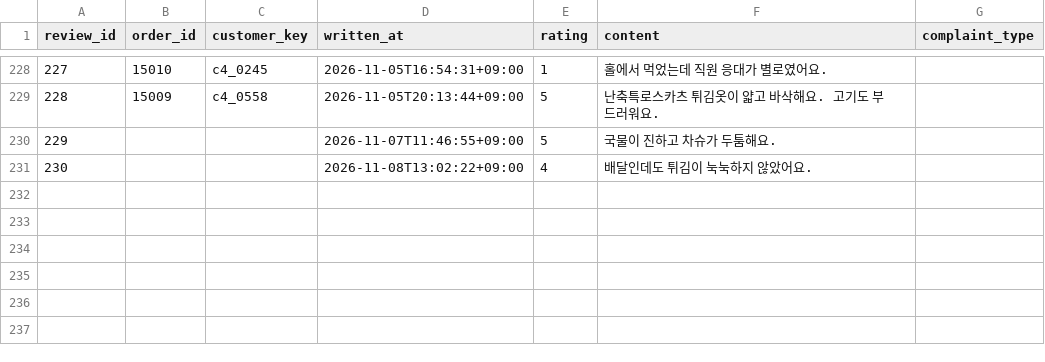
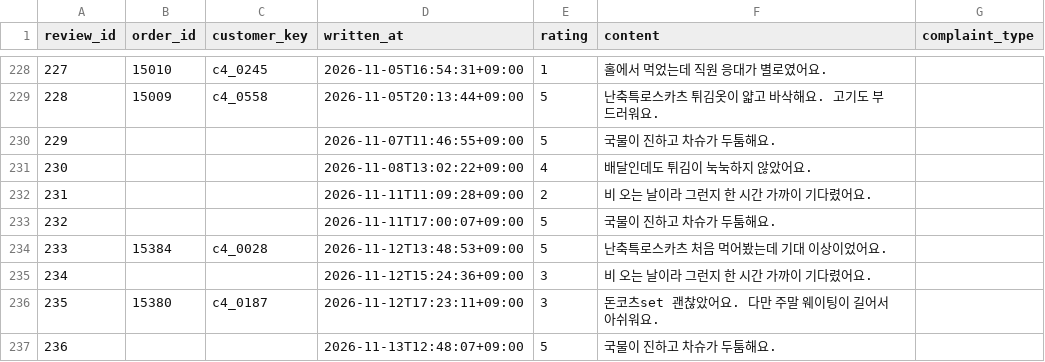
Before and after one commit to Yeon0713/DoD, a CSV file: server/db/mock/out/s004/reviews.csv, drawn as a sheet; only a part is shown, gaps mark what is left out.

```diff
--- a/server/db/mock/out/s004/reviews.csv
+++ b/server/db/mock/out/s004/reviews.csv
@@ -231 +231,7 @@ review_id,order_id,customer_key,written_at,rating,content,complaint_type
 230,,,2026-11-08T13:02:22+09:00,4,배달인데도 튀김이 눅눅하지 않았어요.,
+231,,,2026-11-11T11:09:28+09:00,2,비 오는 날이라 그런지 한 시간 가까이 기다렸어요.,
+232,,,2026-11-11T17:00:07+09:00,5,국물이 진하고 차슈가 두툼해요.,
+233,15384,c4_0028,2026-11-12T13:48:53+09:00,5,난축특로스카츠 처음 먹어봤는데 기대 이상이었어요.,
+234,,,2026-11-12T15:24:36+09:00,3,비 오는 날이라 그런지 한 시간 가까이 기다렸어요.,
+235,15380,c4_0187,2026-11-12T17:23:11+09:00,3,돈코츠set 괜찮았어요. 다만 주말 웨이팅이 길어서 아쉬워요.,
+236,,,2026-11-13T12:48:07+09:00,5,국물이 진하고 차슈가 두툼해요.,
```
Also changed, not shown: 35 other files.
